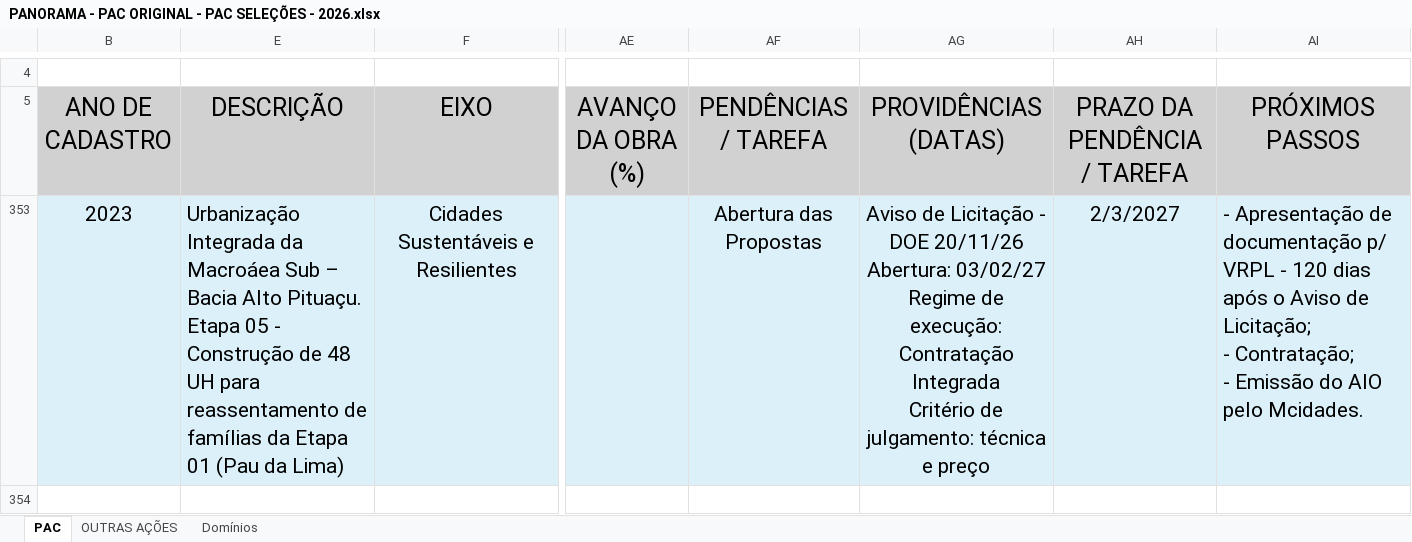
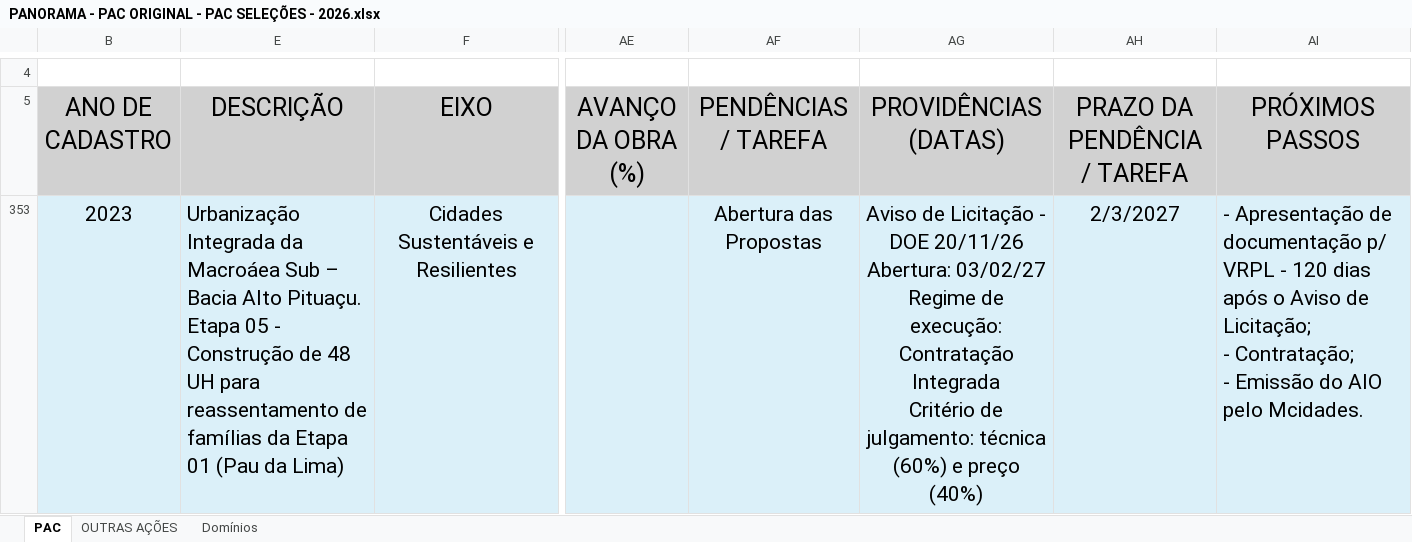
Before and after one commit to drochafig-sketch/cgape-balanco-pac, an Excel workbook: PANORAMA - PAC ORIGINAL - PAC SELEÇÕES - 2026.xlsx, sheet PAC, drawn as a sheet; only a part is shown, gaps mark what is left out; values as stored, in another font and other column widths than the file's, no borders; the diff names each change by its address in the sheet, - before the commit and + after, or states it on an @@ line.

Commit message:
Planilha PAC atualizada (vigia, copia da pasta 2026)

```diff
--- a/PANORAMA - PAC ORIGINAL - PAC SELEÇÕES - 2026.xlsx (sheet PAC)
+++ b/PANORAMA - PAC ORIGINAL - PAC SELEÇÕES - 2026.xlsx (sheet PAC)
-AG353 (PROVIDÊNCIAS (DATAS)): …julgamento: técnica e preço
+AG353 (PROVIDÊNCIAS (DATAS)): …julgamento: técnica (60%) e preço (40%)
```
